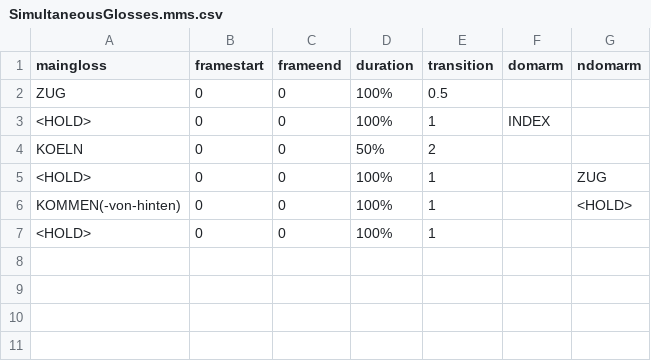
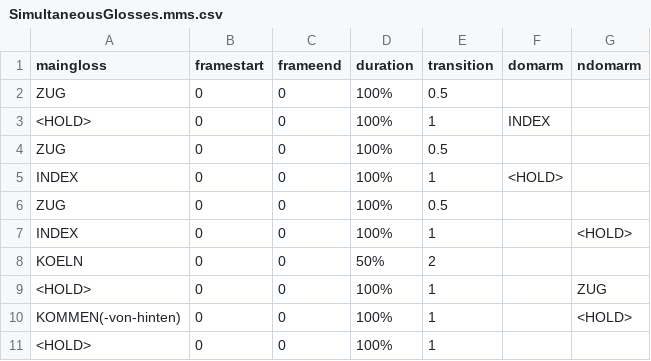
Before and after one commit to DFKI-SignLanguage/MMS-Player, a CSV file: MMS-examples/SimultaneousGlosses.mms.csv, drawn as a sheet; the diff names each change by its address in the sheet, - before the commit and + after, or states it on an @@ line.

Commit message:
More cases to test the parallel gloss implementation

```diff
--- a/MMS-examples/SimultaneousGlosses.mms.csv
+++ b/MMS-examples/SimultaneousGlosses.mms.csv
+row 4: ZUG | 0 | 0 | 100% | 0.5
+row 5: INDEX | 0 | 0 | 100% | 1 | <HOLD>
+row 6: ZUG | 0 | 0 | 100% | 0.5
+row 7: INDEX | 0 | 0 | 100% | 1 |  | <HOLD>
```
